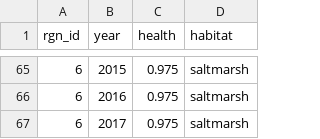
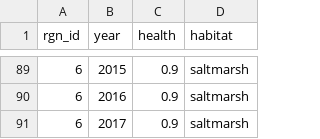
Before and after one commit to OHI-Science/esw, a CSV file: esw2018/layers/hab_saltmarsh_health_esw2018.csv, drawn as a sheet; only a part is shown, gaps mark what is left out; the diff covers the shown part only.

```diff
--- a/esw2018/layers/hab_saltmarsh_health_esw2018.csv
+++ b/esw2018/layers/hab_saltmarsh_health_esw2018.csv
@@ -65,3 +89,3 @@
-6,2015,0.975,"saltmarsh"
-6,2016,0.975,"saltmarsh"
-6,2017,0.975,"saltmarsh"
+6,2015,0.9,"saltmarsh"
+6,2016,0.9,"saltmarsh"
+6,2017,0.9,"saltmarsh"
```
Also changed, not shown: 24 added rows and 49 edited cells elsewhere in this file, esw2018/layers.csv, esw2018/layers/cw_pesticides_esw2018.csv, 33 other files.
